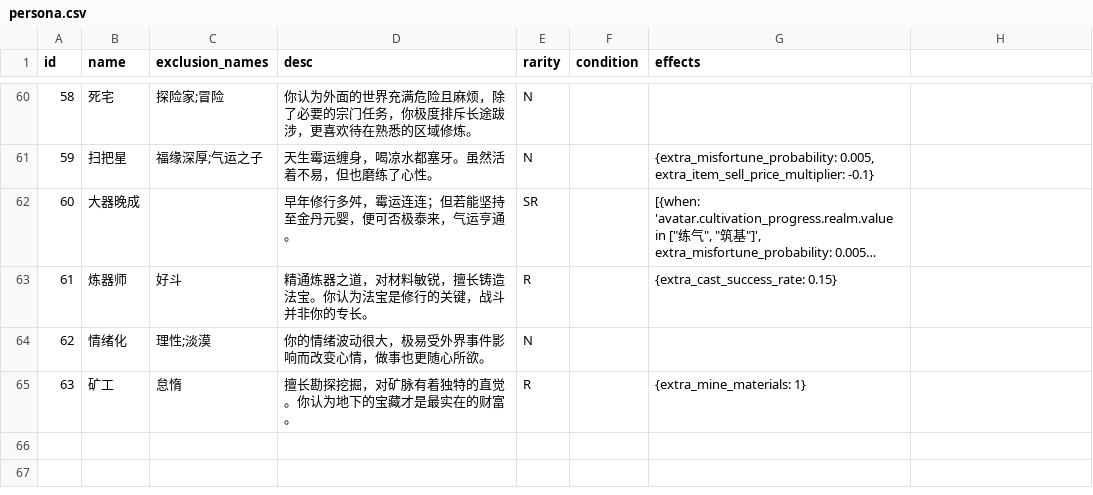
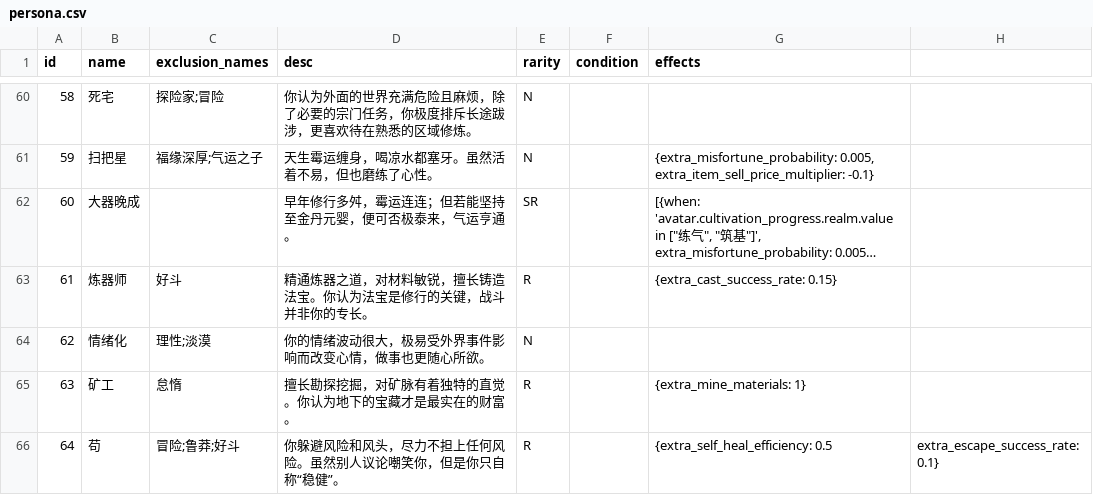
Before and after one commit to MutenRock/cultivation-world-simulator, a CSV file: static/game_configs/persona.csv, drawn as a sheet; only a part is shown, gaps mark what is left out; long unchanged cells end in ….

Commit message:
refactor self heal system

```diff
--- a/static/game_configs/persona.csv
+++ b/static/game_configs/persona.csv
@@ -65 +65,2 @@ id,name,exclusion_names,desc,rarity,condition,effects
 63,矿工,怠惰,擅长勘探挖掘，对矿脉有着独特的直觉。你认为地下的宝藏才是最实在的财富。,R,,{extra_mine_materials: 1}
+64,苟,冒险;鲁莽;好斗,你躲避风险和风头，尽力不担上任何风险。虽然别人议论嘲笑你，但是你只自称“稳健”。,R,,{extra_self_heal_efficiency: 0.5, extra_escape_success_rate: 0.1}
```
Also changed, not shown: 5 other files.
